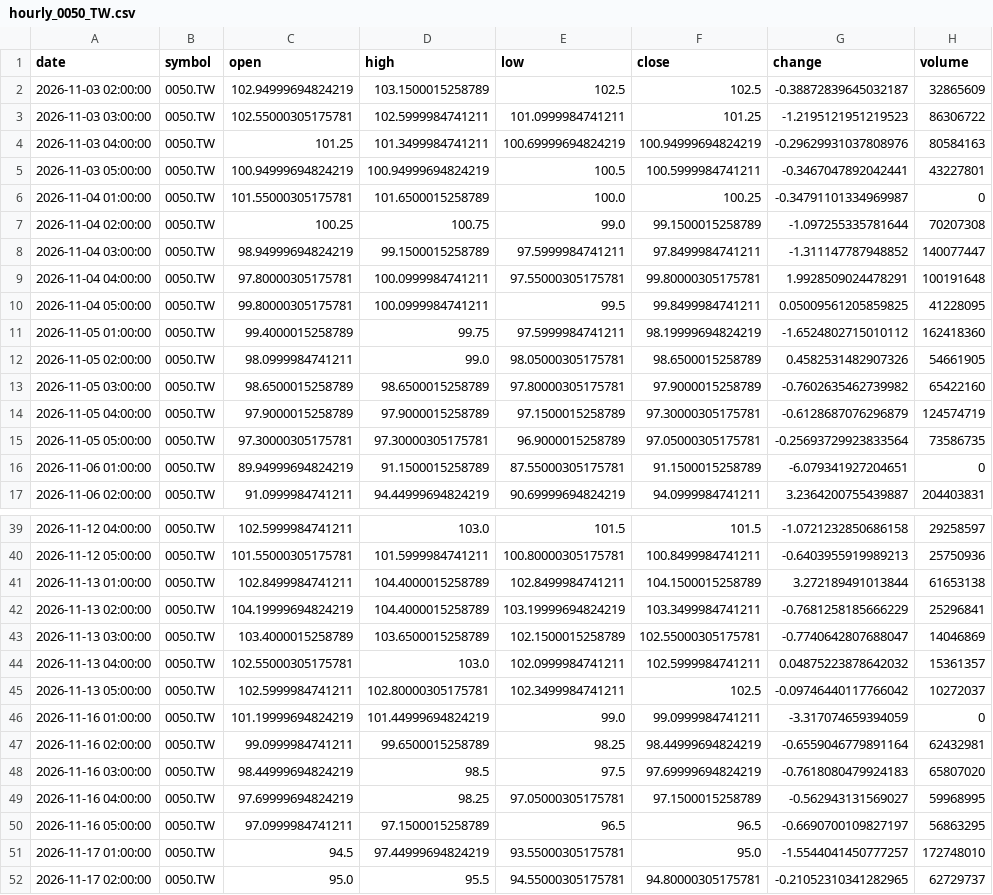
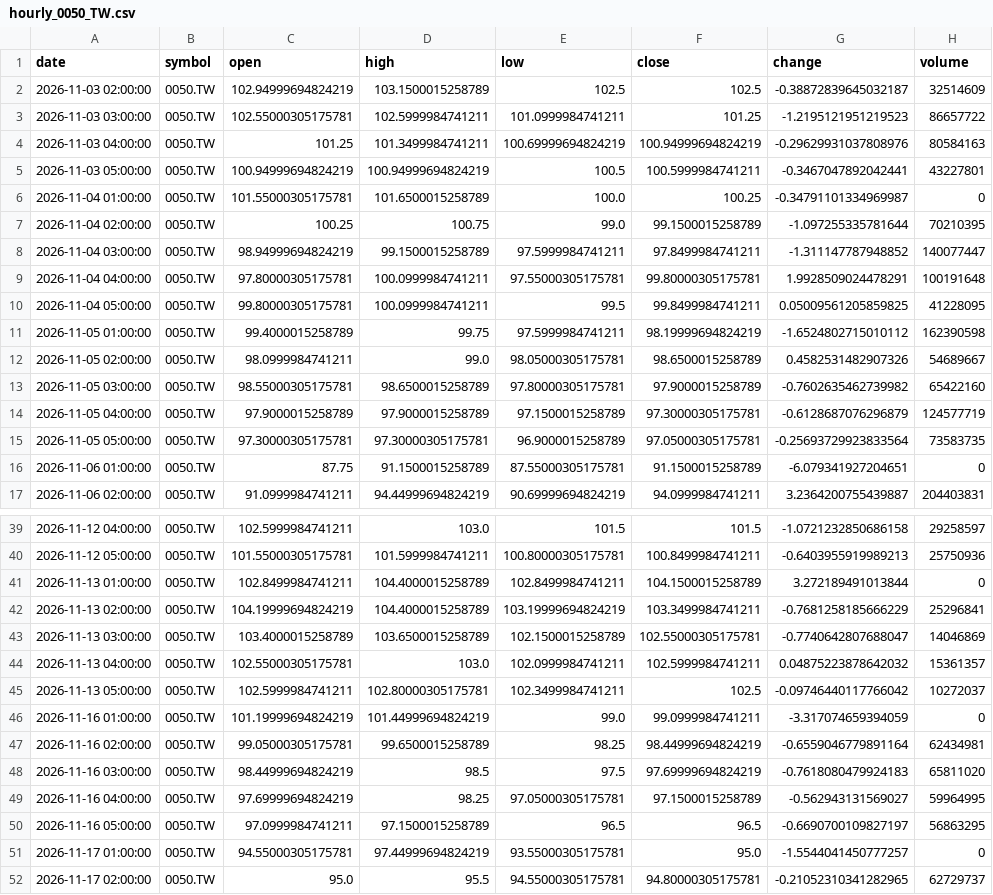
Before and after one commit to timhun/daily-podcast-stk, a CSV file: data/market/hourly_0050_TW.csv, drawn as a sheet; only a part is shown, gaps mark what is left out; the diff covers the shown part only.

```diff
--- a/data/market/hourly_0050_TW.csv
+++ b/data/market/hourly_0050_TW.csv
@@ -1,4 +1,4 @@
 date,symbol,open,high,low,close,change,volume
-2026-11-03 02:00:00,0050.TW,102.94999694824219,103.1500015258789,102.5,102.5,-0.38872839645032187,32865609
-2026-11-03 03:00:00,0050.TW,102.55000305175781,102.5999984741211,101.0999984741211,101.25,-1.2195121951219523,86306722
+2026-11-03 02:00:00,0050.TW,102.94999694824219,103.1500015258789,102.5,102.5,-0.38872839645032187,32514609
+2026-11-03 03:00:00,0050.TW,102.55000305175781,102.5999984741211,101.0999984741211,101.25,-1.2195121951219523,86657722
 2026-11-03 04:00:00,0050.TW,101.25,101.3499984741211,100.69999694824219,100.94999694824219,-0.29629931037808976,80584163
@@ -6,3 +6,3 @@ date,symbol,open,high,low,close,change,volume
 2026-11-04 01:00:00,0050.TW,101.55000305175781,101.6500015258789,100.0,100.25,-0.34791101334969987,0
-2026-11-04 02:00:00,0050.TW,100.25,100.75,99.0,99.1500015258789,-1.097255335781644,70207308
+2026-11-04 02:00:00,0050.TW,100.25,100.75,99.0,99.1500015258789,-1.097255335781644,70210395
 2026-11-04 03:00:00,0050.TW,98.94999694824219,99.1500015258789,97.5999984741211,97.8499984741211,-1.311147787948852,140077447
@@ -10,8 +10,8 @@ date,symbol,open,high,low,close,change,volume
 2026-11-04 05:00:00,0050.TW,99.80000305175781,100.0999984741211,99.5,99.8499984741211,0.05009561205859825,41228095
-2026-11-05 01:00:00,0050.TW,99.4000015258789,99.75,97.5999984741211,98.19999694824219,-1.6524802715010112,162418360
-2026-11-05 02:00:00,0050.TW,98.0999984741211,99.0,98.05000305175781,98.6500015258789,0.4582531482907326,54661905
-2026-11-05 03:00:00,0050.TW,98.6500015258789,98.6500015258789,97.80000305175781,97.9000015258789,-0.7602635462739982,65422160
-2026-11-05 04:00:00,0050.TW,97.9000015258789,97.9000015258789,97.1500015258789,97.30000305175781,-0.6128687076296879,124574719
-2026-11-05 05:00:00,0050.TW,97.30000305175781,97.30000305175781,96.9000015258789,97.05000305175781,-0.25693729923833564,73586735
-2026-11-06 01:00:00,0050.TW,89.94999694824219,91.1500015258789,87.55000305175781,91.1500015258789,-6.079341927204651,0
+2026-11-05 01:00:00,0050.TW,99.4000015258789,99.75,97.5999984741211,98.19999694824219,-1.6524802715010112,162390598
+2026-11-05 02:00:00,0050.TW,98.0999984741211,99.0,98.05000305175781,98.6500015258789,0.4582531482907326,54689667
+2026-11-05 03:00:00,0050.TW,98.55000305175781,98.6500015258789,97.80000305175781,97.9000015258789,-0.7602635462739982,65422160
+2026-11-05 04:00:00,0050.TW,97.9000015258789,97.9000015258789,97.1500015258789,97.30000305175781,-0.6128687076296879,124577719
+2026-11-05 05:00:00,0050.TW,97.30000305175781,97.30000305175781,96.9000015258789,97.05000305175781,-0.25693729923833564,73583735
+2026-11-06 01:00:00,0050.TW,87.75,91.1500015258789,87.55000305175781,91.1500015258789,-6.079341927204651,0
 2026-11-06 02:00:00,0050.TW,91.0999984741211,94.44999694824219,90.69999694824219,94.0999984741211,3.2364200755439887,204403831
@@ -40,3 +40,3 @@ date,symbol,open,high,low,close,change,volume
 2026-11-12 05:00:00,0050.TW,101.55000305175781,101.5999984741211,100.80000305175781,100.8499984741211,-0.6403955919989213,25750936
-2026-11-13 01:00:00,0050.TW,102.8499984741211,104.4000015258789,102.8499984741211,104.1500015258789,3.272189491013844,61653138
+2026-11-13 01:00:00,0050.TW,102.8499984741211,104.4000015258789,102.8499984741211,104.1500015258789,3.272189491013844,0
 2026-11-13 02:00:00,0050.TW,104.19999694824219,104.4000015258789,103.19999694824219,103.3499984741211,-0.7681258185666229,25296841
@@ -46,7 +46,7 @@ date,symbol,open,high,low,close,change,volume
 2026-11-16 01:00:00,0050.TW,101.19999694824219,101.44999694824219,99.0,99.0999984741211,-3.317074659394059,0
-2026-11-16 02:00:00,0050.TW,99.0999984741211,99.6500015258789,98.25,98.44999694824219,-0.6559046779891164,62432981
-2026-11-16 03:00:00,0050.TW,98.44999694824219,98.5,97.5,97.69999694824219,-0.7618080479924183,65807020
-2026-11-16 04:00:00,0050.TW,97.69999694824219,98.25,97.05000305175781,97.1500015258789,-0.562943131569027,59968995
+2026-11-16 02:00:00,0050.TW,99.05000305175781,99.6500015258789,98.25,98.44999694824219,-0.6559046779891164,62434981
+2026-11-16 03:00:00,0050.TW,98.44999694824219,98.5,97.5,97.69999694824219,-0.7618080479924183,65811020
+2026-11-16 04:00:00,0050.TW,97.69999694824219,98.25,97.05000305175781,97.1500015258789,-0.562943131569027,59964995
 2026-11-16 05:00:00,0050.TW,97.0999984741211,97.1500015258789,96.5,96.5,-0.6690700109827197,56863295
-2026-11-17 01:00:00,0050.TW,94.5,97.44999694824219,93.55000305175781,95.0,-1.5544041450777257,172748010
+2026-11-17 01:00:00,0050.TW,94.55000305175781,97.44999694824219,93.55000305175781,95.0,-1.5544041450777257,0
 2026-11-17 02:00:00,0050.TW,95.0,95.5,94.55000305175781,94.80000305175781,-0.21052310341282965,62729737
```
Also changed, not shown: 7 edited cells elsewhere in this file, data/market/daily_0050_TW.csv, data/market/daily_2330_TW.csv, 3 other files.
